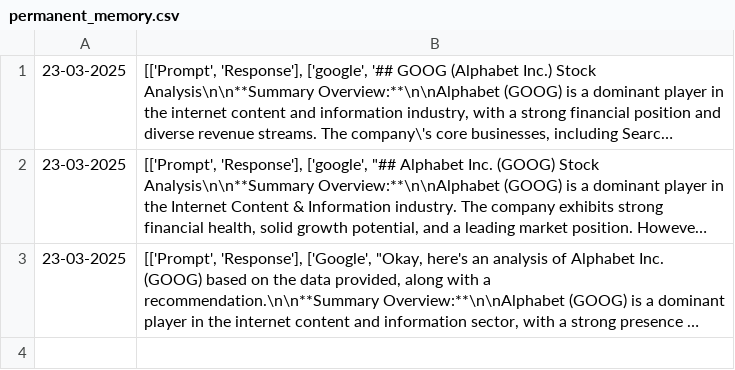
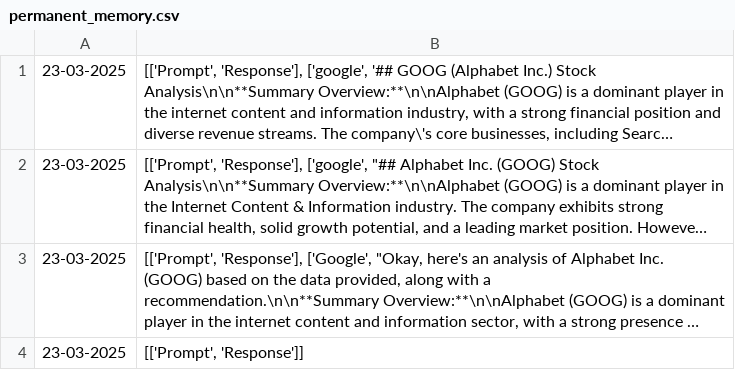
Before and after one commit to ManyRaindrops/BeachHacks2025, a CSV file: permanent_memory.csv, drawn as a sheet; long unchanged cells end in …; the diff names each change by its address in the sheet, - before the commit and + after, or states it on an @@ line.

```diff
--- a/permanent_memory.csv
+++ b/permanent_memory.csv
+row 4: 23-03-2025 | [['Prompt', 'Response']]
```
Also changed, not shown: 1 other file.
